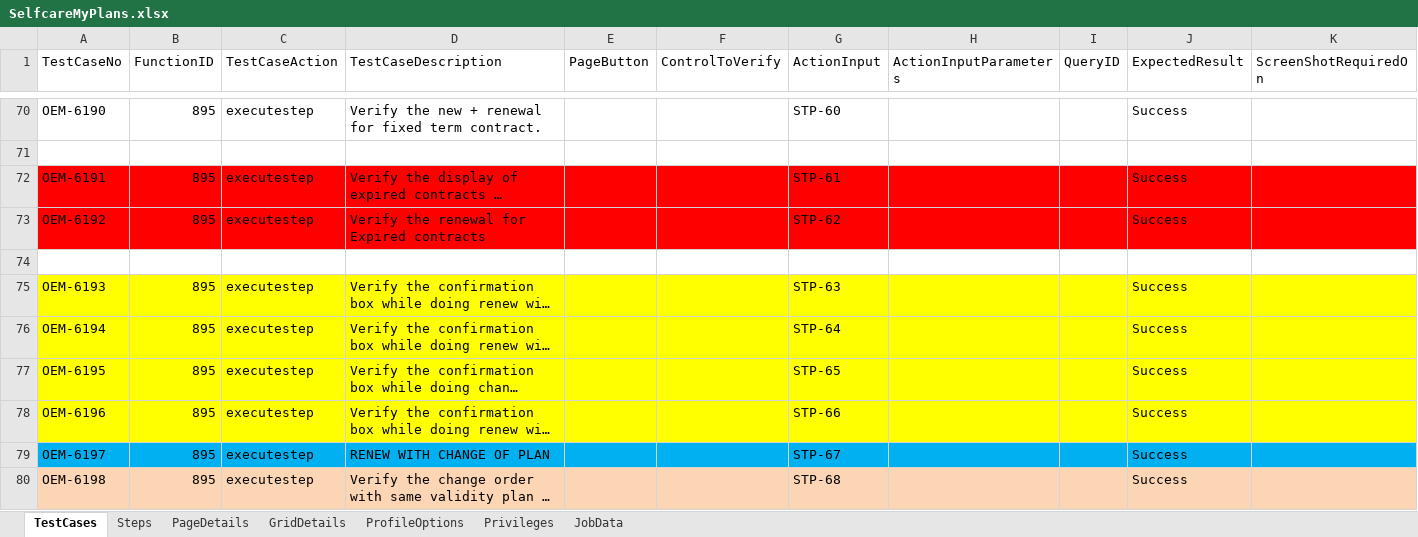
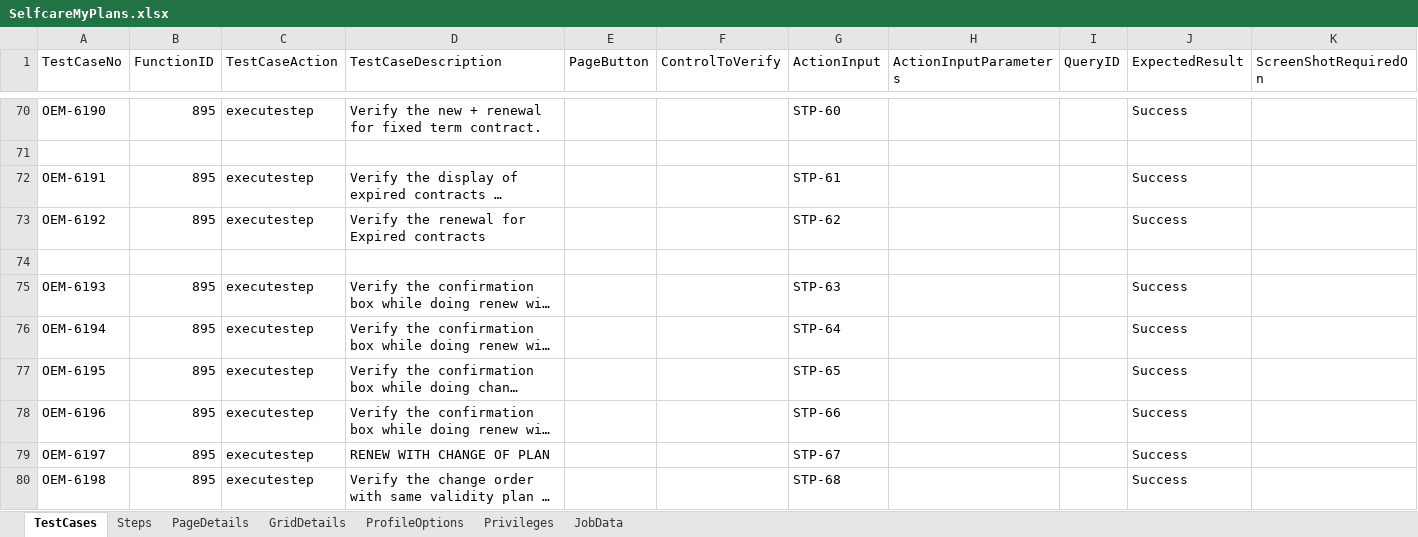
Before and after one commit to bvsaikiran/CVSQC, an Excel workbook: QC/Sure/Sure Automation/Documents/Order Management/SureSeflcare Orders/SelfcareMyPlans.xlsx, sheet TestCases, drawn as a sheet; only a part is shown, gaps mark what is left out; long unchanged cells end in …; values as stored, in another font and other column widths than the file's, no borders; the diff covers the shown part only; the diff names each change by its address in the sheet, - before the commit and + after, or states it on an @@ line.

Commit message:
no message

```diff
--- a/QC/Sure/Sure Automation/Documents/Order Management/SureSeflcare Orders/SelfcareMyPlans.xlsx (sheet TestCases)
+++ b/QC/Sure/Sure Automation/Documents/Order Management/SureSeflcare Orders/SelfcareMyPlans.xlsx (sheet TestCases)
-A72:K73 fill: #FF0000
+A72:K73 fill: none
-A75:K78 fill: #FFFF00
+A75:K78 fill: none
-A79:K79 fill: #00B0F0
+A79:K79 fill: none
-A80:K80 fill: #FCD5B5
+A80:K80 fill: none
```
Also changed, not shown: 5 removed rows and cell formats elsewhere in this sheet, QC/Sure/Sure Automation/Documents/Order Management/SureSeflcare Orders/SureSelfcareOrderPlans.xlsx, 3 other files.
